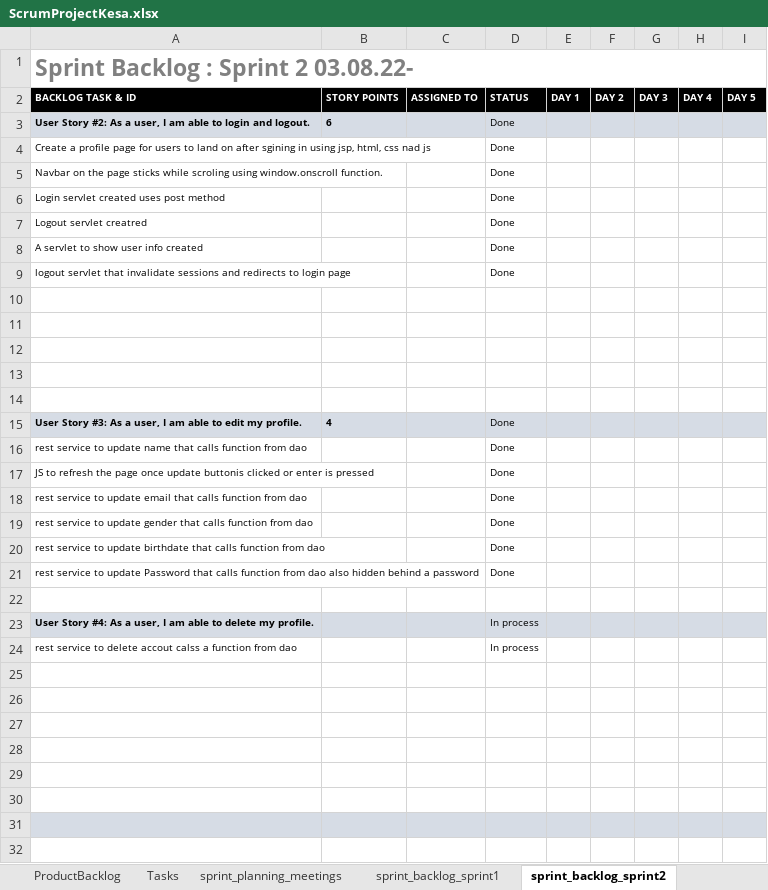
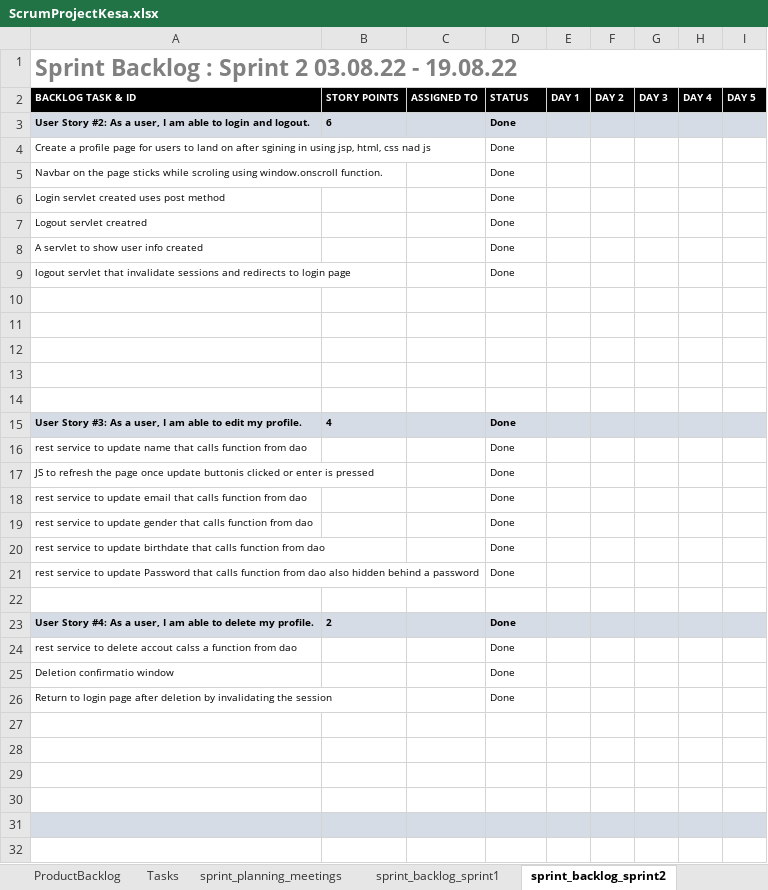
Before and after one commit to BasilOmsha/ProjectKesa, an Excel workbook: ScrumProjectKesa.xlsx, sheet sprint_backlog_sprint2, drawn as a sheet; only a part is shown; values as stored, in another font and other column widths than the file's, no borders; the diff names each change by its address in the sheet, - before the commit and + after, or states it on an @@ line.

Commit message:
Profile deletion function. Scrum update. Other updates

```diff
--- a/ScrumProjectKesa.xlsx (sheet sprint_backlog_sprint2)
+++ b/ScrumProjectKesa.xlsx (sheet sprint_backlog_sprint2)
-A1 (BACKLOG TASK & ID): Sprint Backlog : Sprint 2 03.08.22-
+A1 (BACKLOG TASK & ID): Sprint Backlog : Sprint 2 03.08.22 - 19.08.22
-D3 bold: off
+D3 bold: on
-D15 bold: off
+D15 bold: on
-B23 (STORY POINTS): (empty)
+B23 (STORY POINTS): 2
-D23:D24 (STATUS): In process
+D23:D24 (STATUS): Done
-D23 bold: off
+D23 bold: on
-row 25: (empty)
+row 25: Deletion confirmatio window |  |  | Done
-row 26: (empty)
+row 26: Return to login page after deletion by invalidating the session |  |  | Done
```
Also changed, not shown: sheet sprint_backlog_sprint3, sheet Tasks, sheet sprint_planning_meetings, sheet sprint_backlog_sprint1, 8 other files.
